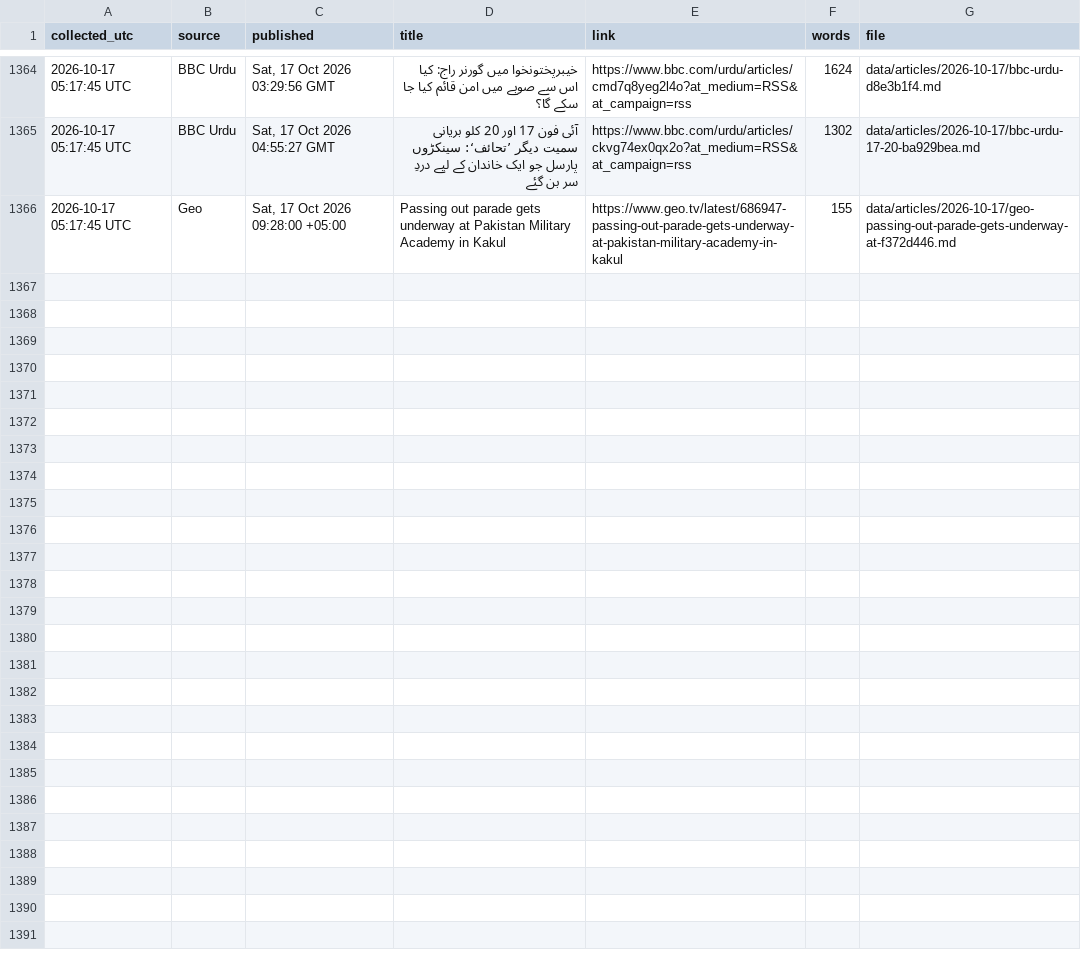
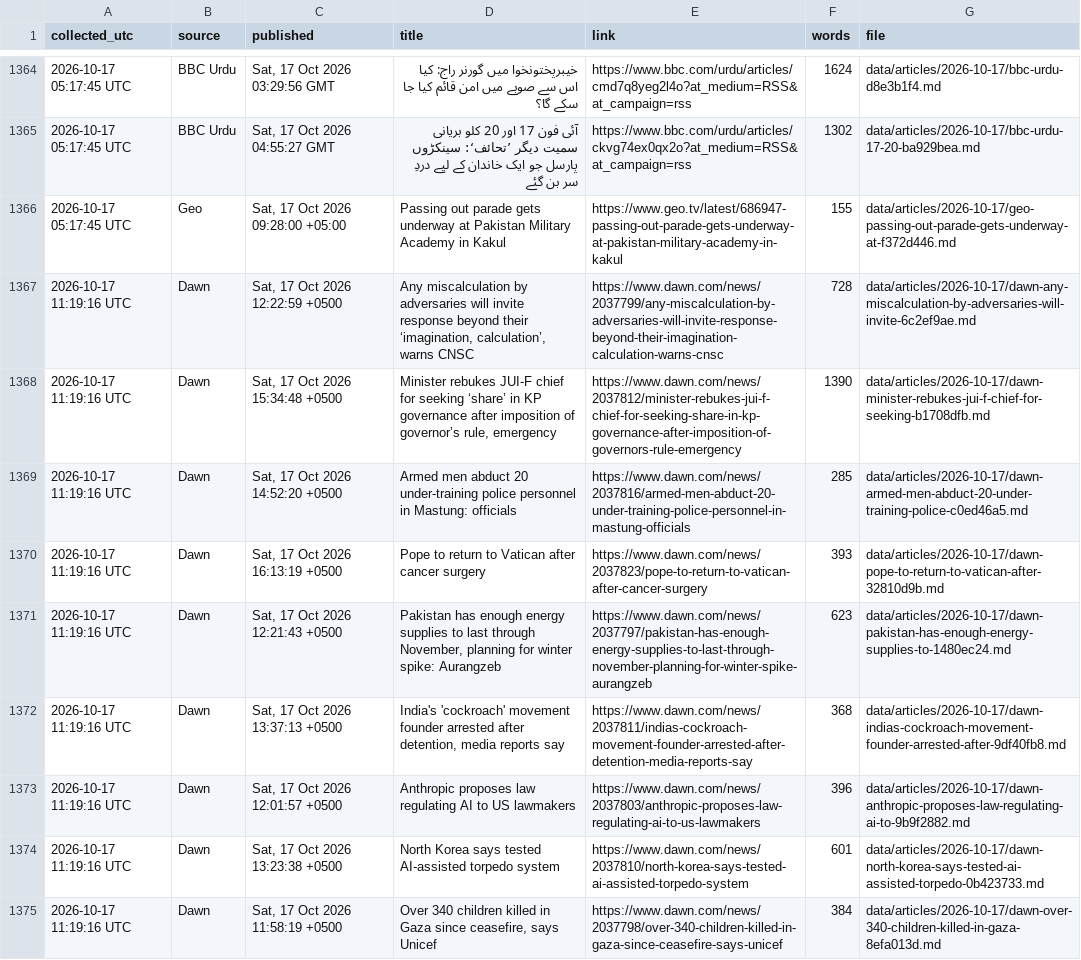
Before and after one commit to galiraza/github-actions-demo, a CSV file: data/news.csv, drawn as a sheet; only a part is shown, gaps mark what is left out; the diff covers the shown part only.

```diff
--- a/data/news.csv
+++ b/data/news.csv
@@ -1366 +1366,10 @@ collected_utc,source,published,title,link,words,file
 2026-10-17 05:17:45 UTC,Geo,"Sat, 17 Oct 2026 09:28:00 +05:00",Passing out parade gets underway at Pakistan Military Academy in Kakul,https://www.geo.tv/latest/686947-passing-out-parade-gets-underway-at-pakistan-military-academy-in-kakul,155,data/articles/2026-10-17/geo-passing-out-parade-gets-underway-at-f372d446.md
+2026-10-17 11:19:16 UTC,Dawn,"Sat, 17 Oct 2026 12:22:59 +0500","Any miscalculation by adversaries will invite response beyond their ‘imagination, calculation’, warns CNSC",https://www.dawn.com/news/2037799/any-miscalculation-by-adversaries-will-invite-response-beyond-their-imagination-calculation-warns-cnsc,728,data/articles/2026-10-17/dawn-any-miscalculation-by-adversaries-will-invite-6c2ef9ae.md
+2026-10-17 11:19:16 UTC,Dawn,"Sat, 17 Oct 2026 15:34:48 +0500","Minister rebukes JUI-F chief for seeking ‘share’ in KP governance after imposition of governor’s rule, emergency",https://www.dawn.com/news/2037812/minister-rebukes-jui-f-chief-for-seeking-share-in-kp-governance-after-imposition-of-governors-rule-emergency,1390,data/articles/2026-10-17/dawn-minister-rebukes-jui-f-chief-for-seeking-b1708dfb.md
+2026-10-17 11:19:16 UTC,Dawn,"Sat, 17 Oct 2026 14:52:20 +0500",Armed men abduct 20 under-training police personnel in Mastung: officials,https://www.dawn.com/news/2037816/armed-men-abduct-20-under-training-police-personnel-in-mastung-officials,285,data/articles/2026-10-17/dawn-armed-men-abduct-20-under-training-police-c0ed46a5.md
+2026-10-17 11:19:16 UTC,Dawn,"Sat, 17 Oct 2026 16:13:19 +0500",Pope to return to Vatican after cancer surgery,https://www.dawn.com/news/2037823/pope-to-return-to-vatican-after-cancer-surgery,393,data/articles/2026-10-17/dawn-pope-to-return-to-vatican-after-32810d9b.md
+2026-10-17 11:19:16 UTC,Dawn,"Sat, 17 Oct 2026 12:21:43 +0500","Pakistan has enough energy supplies to last through November, planning for winter spike: Aurangzeb",https://www.dawn.com/news/2037797/pakistan-has-enough-energy-supplies-to-last-through-november-planning-for-winter-spike-aurangzeb,623,data/articles/2026-10-17/dawn-pakistan-has-enough-energy-supplies-to-1480ec24.md
+2026-10-17 11:19:16 UTC,Dawn,"Sat, 17 Oct 2026 13:37:13 +0500","India's 'cockroach' movement founder arrested after detention, media reports say",https://www.dawn.com/news/2037811/indias-cockroach-movement-founder-arrested-after-detention-media-reports-say,368,data/articles/2026-10-17/dawn-indias-cockroach-movement-founder-arrested-after-9df40fb8.md
+2026-10-17 11:19:16 UTC,Dawn,"Sat, 17 Oct 2026 12:01:57 +0500",Anthropic proposes law regulating AI to US lawmakers,https://www.dawn.com/news/2037803/anthropic-proposes-law-regulating-ai-to-us-lawmakers,396,data/articles/2026-10-17/dawn-anthropic-proposes-law-regulating-ai-to-9b9f2882.md
+2026-10-17 11:19:16 UTC,Dawn,"Sat, 17 Oct 2026 13:23:38 +0500",North Korea says tested AI-assisted torpedo system,https://www.dawn.com/news/2037810/north-korea-says-tested-ai-assisted-torpedo-system,601,data/articles/2026-10-17/dawn-north-korea-says-tested-ai-assisted-torpedo-0b423733.md
+2026-10-17 11:19:16 UTC,Dawn,"Sat, 17 Oct 2026 11:58:19 +0500","Over 340 children killed in Gaza since ceasefire, says Unicef",https://www.dawn.com/news/2037798/over-340-children-killed-in-gaza-since-ceasefire-says-unicef,384,data/articles/2026-10-17/dawn-over-340-children-killed-in-gaza-8efa013d.md
```
Also changed, not shown: 8 added rows elsewhere in this file, 18 other files.
